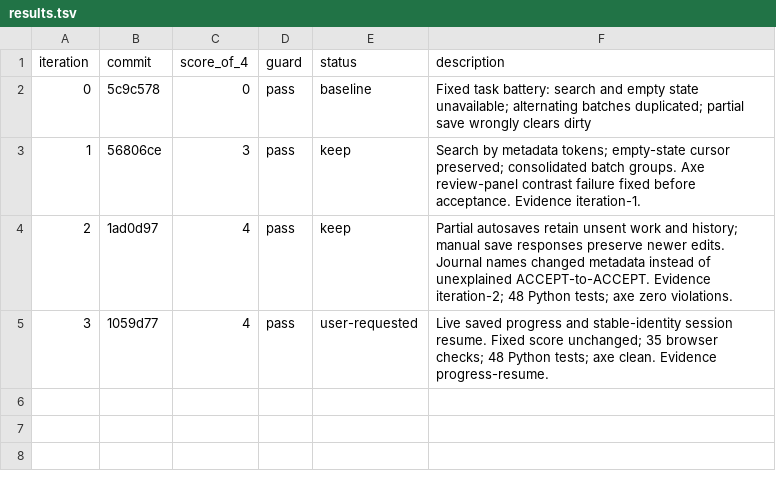
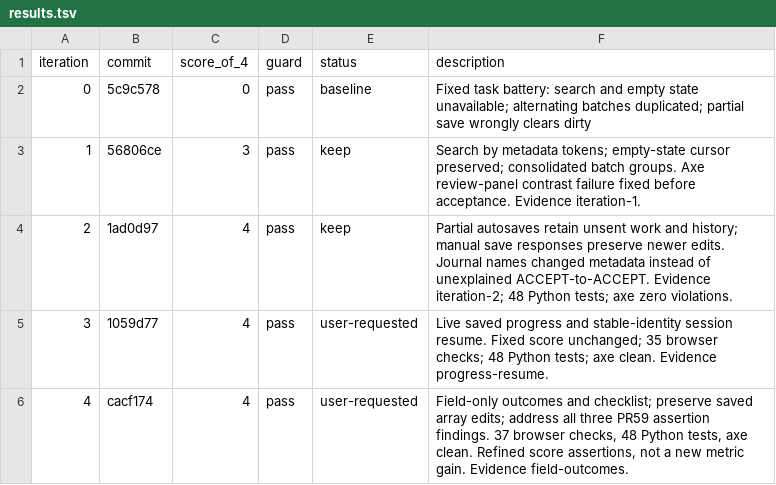
Before and after one commit to Exios66/Mailroom-Corpus-EDA, a TSV file: autoresearch/reviewer-ux-leg-2/results.tsv, drawn as a sheet; the diff names each change by its address in the sheet, - before the commit and + after, or states it on an @@ line.

Commit message:
checkpoint(reviewer): field outcomes and review-comment verification

```diff
--- a/autoresearch/reviewer-ux-leg-2/results.tsv
+++ b/autoresearch/reviewer-ux-leg-2/results.tsv
+row 6: 4 | cacf174 | 4 | pass | user-requested | Field-only outcomes and checklist; preserve saved array edits; address all three PR59 assertion findings. 37 browser checks, 48 Python tests, axe clean. Refined score assertions, not a new metric gain. Evidence field-outcomes.
```
